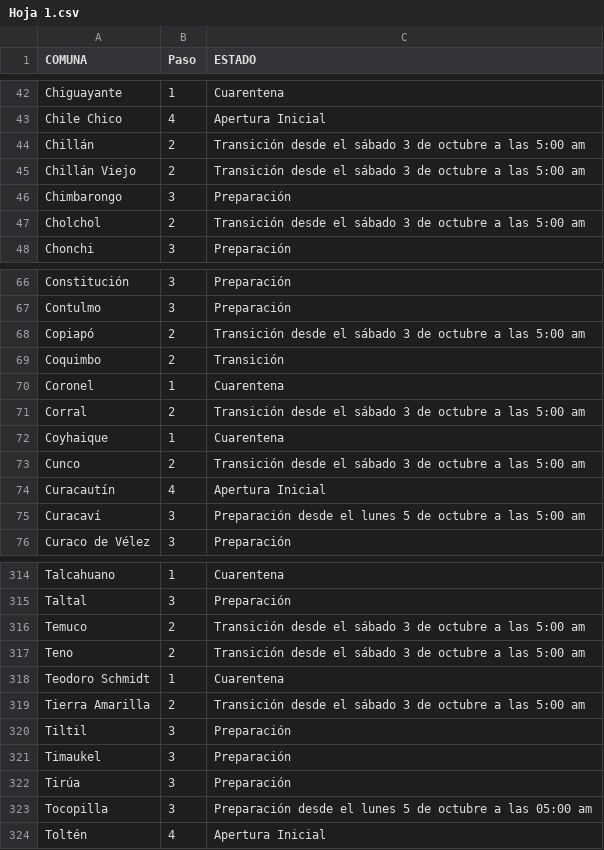
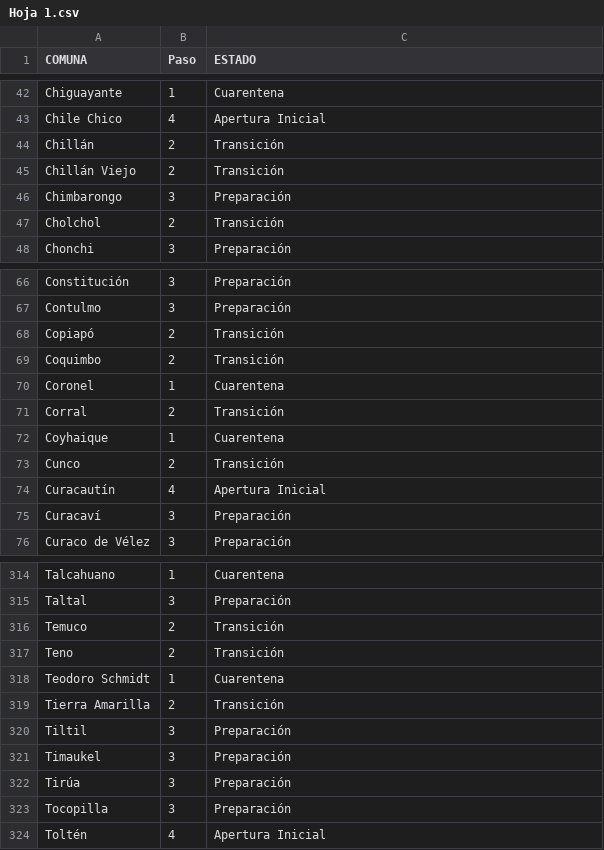
Before and after one commit to luis-fernandezt/Situacion-Covid19-por-Regiones-de-Chile, a CSV file: Paso/Hoja 1.csv, drawn as a sheet; only a part is shown, gaps mark what is left out; the diff covers the shown part only.

```diff
--- a/Paso/Hoja 1.csv
+++ b/Paso/Hoja 1.csv
@@ -43,6 +43,6 @@
 "Chile Chico","4","Apertura Inicial"
-"Chillán","2","Transición desde el sábado 3 de octubre a las 5:00 am"
-"Chillán Viejo","2","Transición desde el sábado 3 de octubre a las 5:00 am"
+"Chillán","2","Transición"
+"Chillán Viejo","2","Transición"
 "Chimbarongo","3","Preparación"
-"Cholchol","2","Transición desde el sábado 3 de octubre a las 5:00 am"
+"Cholchol","2","Transición"
 "Chonchi","3","Preparación"
@@ -67,10 +67,10 @@
 "Contulmo","3","Preparación"
-"Copiapó","2","Transición desde el sábado 3 de octubre a las 5:00 am"
+"Copiapó","2","Transición"
 "Coquimbo","2","Transición"
 "Coronel","1","Cuarentena"
-"Corral","2","Transición desde el sábado 3 de octubre a las 5:00 am"
+"Corral","2","Transición"
 "Coyhaique","1","Cuarentena"
-"Cunco","2","Transición desde el sábado 3 de octubre a las 5:00 am"
+"Cunco","2","Transición"
 "Curacautín","4","Apertura Inicial"
-"Curacaví","3","Preparación desde el lunes 5 de octubre a las 5:00 am"
+"Curacaví","3","Preparación"
 "Curaco de Vélez","3","Preparación"
@@ -315,6 +315,6 @@
 "Taltal","3","Preparación"
-"Temuco","2","Transición desde el sábado 3 de octubre a las 5:00 am"
-"Teno","2","Transición desde el sábado 3 de octubre a las 5:00 am"
+"Temuco","2","Transición"
+"Teno","2","Transición"
 "Teodoro Schmidt","1","Cuarentena"
-"Tierra Amarilla","2","Transición desde el sábado 3 de octubre a las 5:00 am"
+"Tierra Amarilla","2","Transición"
 "Tiltil","3","Preparación"
@@ -322,3 +322,3 @@
 "Tirúa","3","Preparación"
-"Tocopilla","3","Preparación desde el lunes 5 de octubre a las 05:00 am"
+"Tocopilla","3","Preparación"
 "Toltén","4","Apertura Inicial"
```
Also changed, not shown: 38 edited cells elsewhere in this file, 8 other files.
